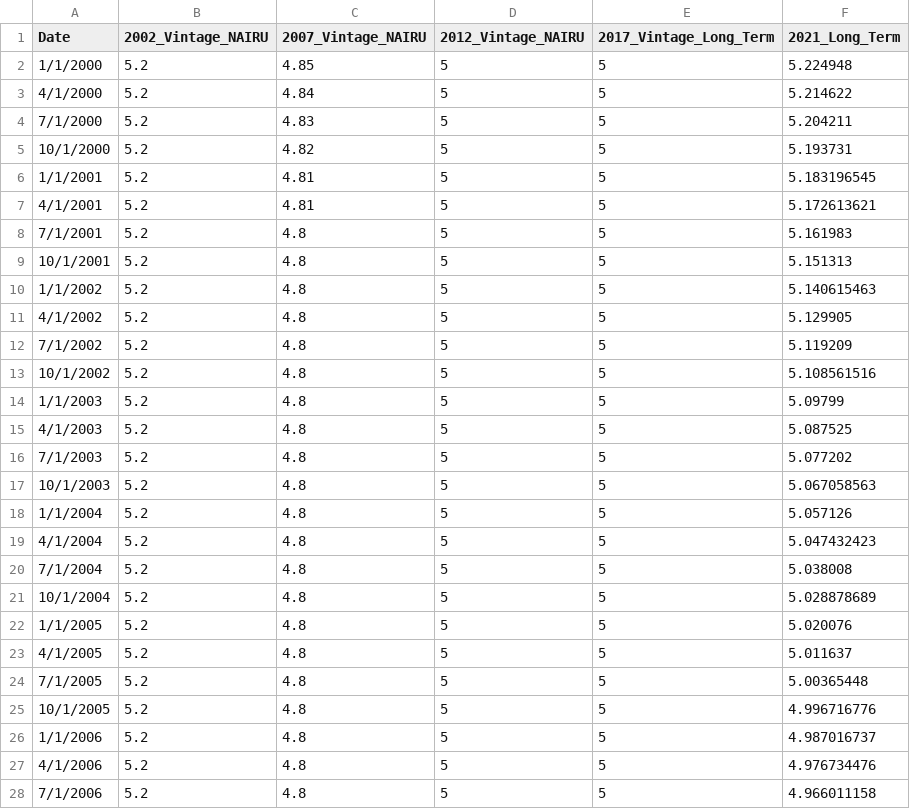
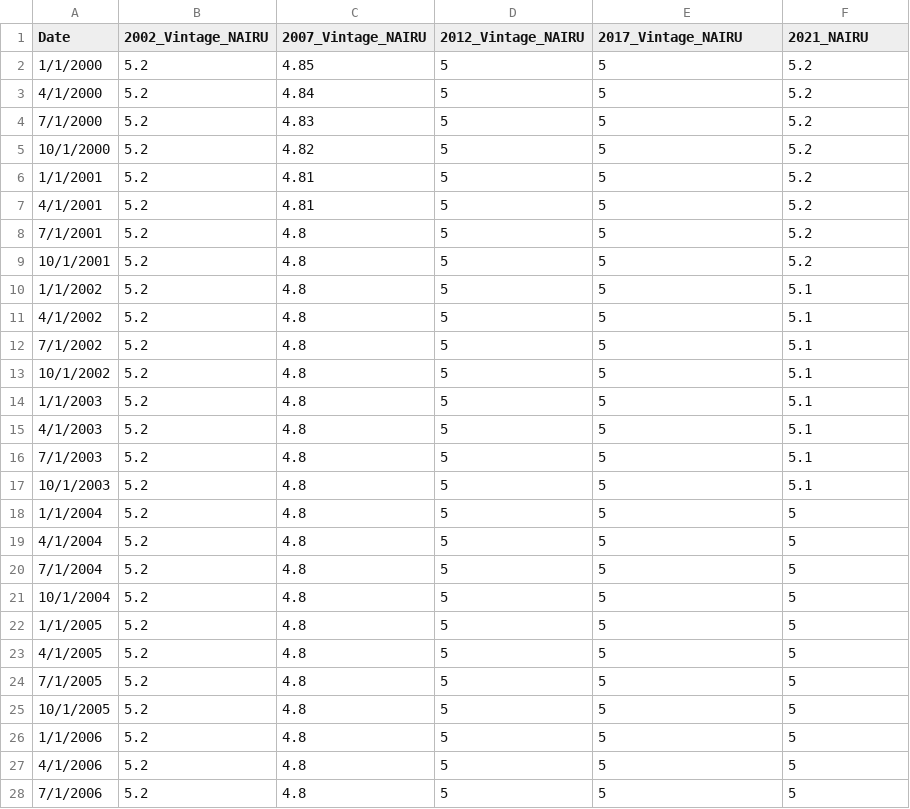
Before and after one commit to Miles-byte/Apricitas, a CSV file: The Fault in R-Stars/CBO_Vintages.csv, drawn as a sheet; only a part is shown; the diff covers the shown part only.

Commit message:
Updating CBO Vintages to Correct 2021 Data

```diff
--- a/The Fault in R-Stars/CBO_Vintages.csv
+++ b/The Fault in R-Stars/CBO_Vintages.csv
@@ -1,28 +1,28 @@
-Date,2002_Vintage_NAIRU,2007_Vintage_NAIRU,2012_Vintage_NAIRU,2017_Vintage_Long_Term,2021_Long_Term
-1/1/2000,5.2,4.85,5,5,5.224948
-4/1/2000,5.2,4.84,5,5,5.214622
-7/1/2000,5.2,4.83,5,5,5.204211
-10/1/2000,5.2,4.82,5,5,5.193731
-1/1/2001,5.2,4.81,5,5,5.183196545
-4/1/2001,5.2,4.81,5,5,5.172613621
-7/1/2001,5.2,4.8,5,5,5.161983
-10/1/2001,5.2,4.8,5,5,5.151313
-1/1/2002,5.2,4.8,5,5,5.140615463
-4/1/2002,5.2,4.8,5,5,5.129905
-7/1/2002,5.2,4.8,5,5,5.119209
-10/1/2002,5.2,4.8,5,5,5.108561516
-1/1/2003,5.2,4.8,5,5,5.09799
-4/1/2003,5.2,4.8,5,5,5.087525
-7/1/2003,5.2,4.8,5,5,5.077202
-10/1/2003,5.2,4.8,5,5,5.067058563
-1/1/2004,5.2,4.8,5,5,5.057126
-4/1/2004,5.2,4.8,5,5,5.047432423
-7/1/2004,5.2,4.8,5,5,5.038008
-10/1/2004,5.2,4.8,5,5,5.028878689
-1/1/2005,5.2,4.8,5,5,5.020076
-4/1/2005,5.2,4.8,5,5,5.011637
-7/1/2005,5.2,4.8,5,5,5.00365448
-10/1/2005,5.2,4.8,5,5,4.996716776
-1/1/2006,5.2,4.8,5,5,4.987016737
-4/1/2006,5.2,4.8,5,5,4.976734476
-7/1/2006,5.2,4.8,5,5,4.966011158
+Date,2002_Vintage_NAIRU,2007_Vintage_NAIRU,2012_Vintage_NAIRU,2017_Vintage_NAIRU,2021_NAIRU
+1/1/2000,5.2,4.85,5,5,5.2
+4/1/2000,5.2,4.84,5,5,5.2
+7/1/2000,5.2,4.83,5,5,5.2
+10/1/2000,5.2,4.82,5,5,5.2
+1/1/2001,5.2,4.81,5,5,5.2
+4/1/2001,5.2,4.81,5,5,5.2
+7/1/2001,5.2,4.8,5,5,5.2
+10/1/2001,5.2,4.8,5,5,5.2
+1/1/2002,5.2,4.8,5,5,5.1
+4/1/2002,5.2,4.8,5,5,5.1
+7/1/2002,5.2,4.8,5,5,5.1
+10/1/2002,5.2,4.8,5,5,5.1
+1/1/2003,5.2,4.8,5,5,5.1
+4/1/2003,5.2,4.8,5,5,5.1
+7/1/2003,5.2,4.8,5,5,5.1
+10/1/2003,5.2,4.8,5,5,5.1
+1/1/2004,5.2,4.8,5,5,5
+4/1/2004,5.2,4.8,5,5,5
+7/1/2004,5.2,4.8,5,5,5
+10/1/2004,5.2,4.8,5,5,5
+1/1/2005,5.2,4.8,5,5,5
+4/1/2005,5.2,4.8,5,5,5
+7/1/2005,5.2,4.8,5,5,5
+10/1/2005,5.2,4.8,5,5,5
+1/1/2006,5.2,4.8,5,5,5
+4/1/2006,5.2,4.8,5,5,5
+7/1/2006,5.2,4.8,5,5,5
```
Also changed, not shown: 126 edited cells elsewhere in this file, 2 other files.
